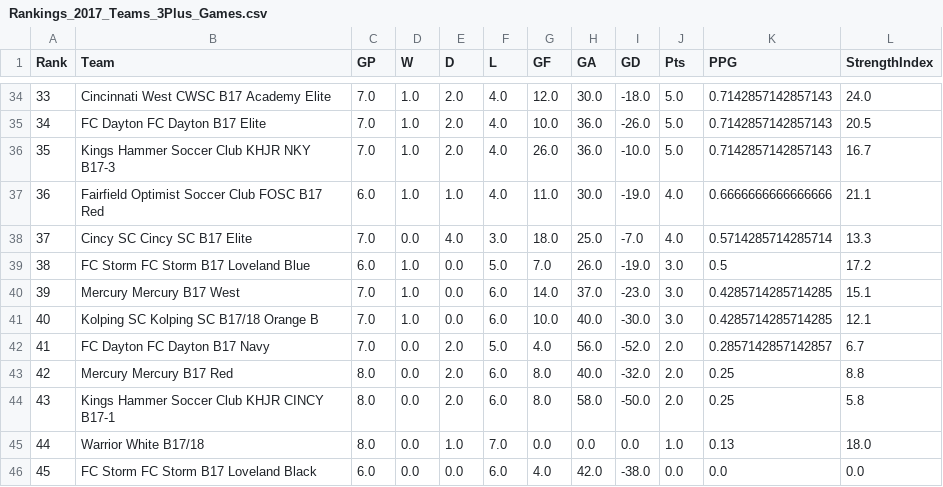
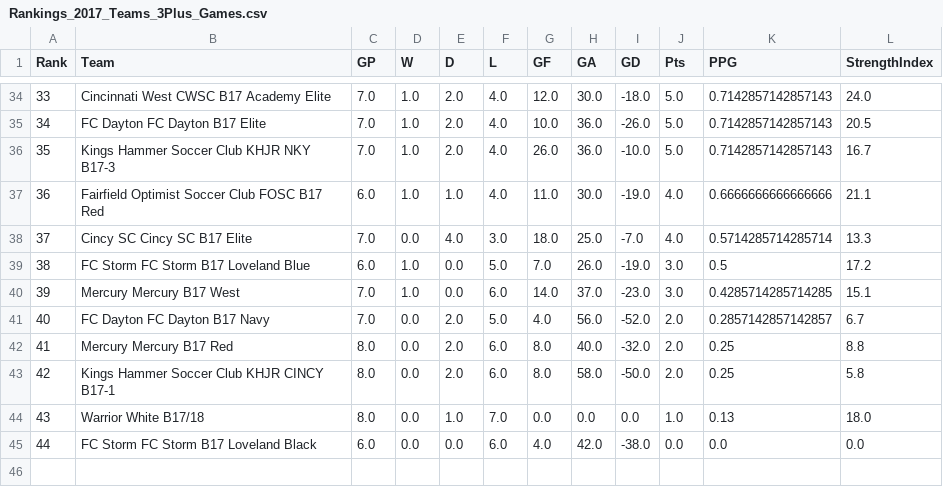
Before and after one commit to LivingRiskyCo/dsx-tracker, a CSV file: Rankings_2017_Teams_3Plus_Games.csv, drawn as a sheet; only a part is shown, gaps mark what is left out; removed rows and columns are numbered as before the commit, all else as after; the diff names each change by its address in the sheet, - before the commit and + after, or states it on an @@ line.

```diff
--- a/Rankings_2017_Teams_3Plus_Games.csv
+++ b/Rankings_2017_Teams_3Plus_Games.csv
-row 41: 40 | Kolping SC Kolping SC B17/18 Orange B | 7.0 | 1.0 | 0.0 | 6.0 | 10.0 | 40.0 | -30.0 | 3.0 | 0.4285714285714285 | 12.1
@@ column A (Rank) renumbered from row 41 down @@
```
Also changed, not shown: Comprehensive_All_Teams_Rankings.csv, Rankings_2018_Teams_6Plus_Games.csv, 11 other files.
